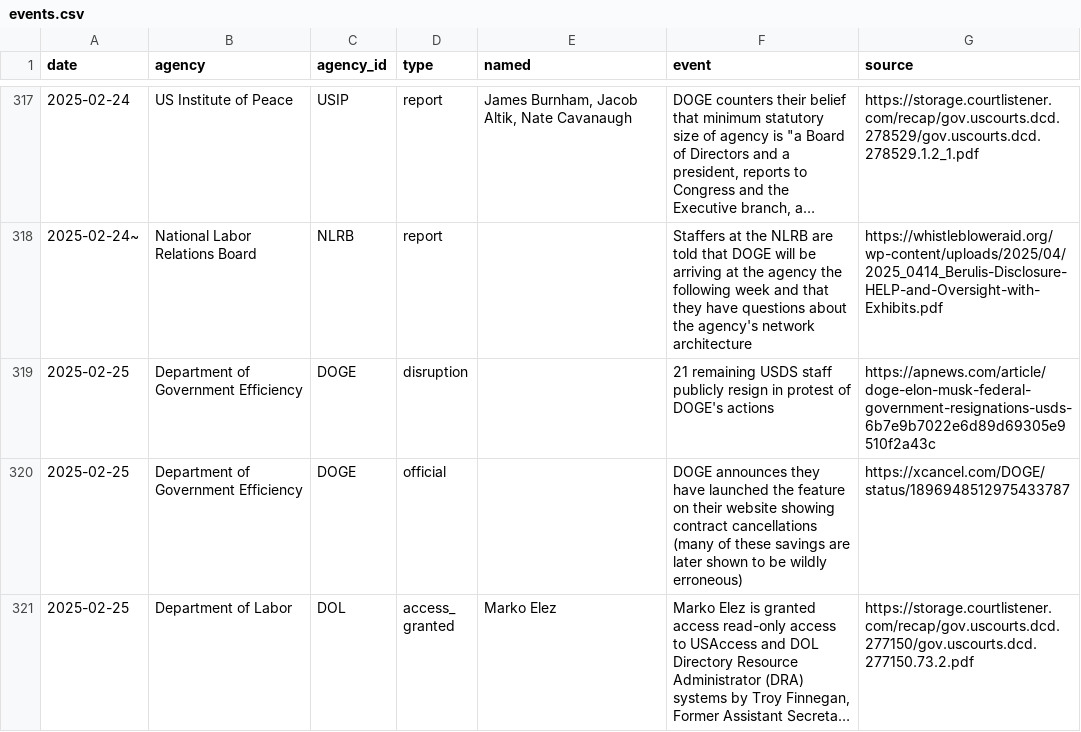
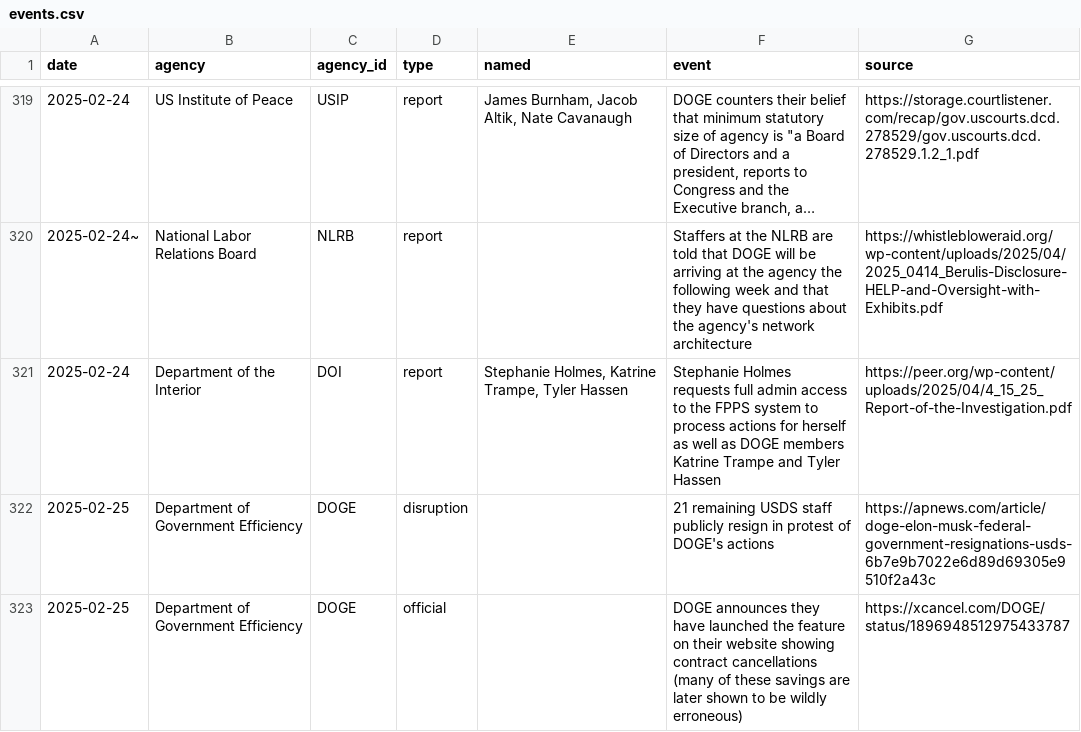
Before and after one commit to harrisj/trump_data, a CSV file: it_modernization/events.csv, drawn as a sheet; only a part is shown, gaps mark what is left out; the shorter side is filled out with more unchanged rows; long unchanged cells end in …; the diff covers the shown part only; the diff names each change by its address in the sheet, - before the commit and + after, or states it on an @@ line.

```diff
--- a/it_modernization/events.csv
+++ b/it_modernization/events.csv
+row 321: 2025-02-24 | Department of the Interior | DOI | report | Stephanie Holmes, Katrine Trampe, Tyler Hassen | Stephanie Holmes requests full admin access to the FPPS system to process actions for herself as well as DOGE members Katrine Trampe and Tyler Hassen | https://peer.org/wp-content/uploads/2025/04/4_15_25_Report-of-the-Investigation.pdf
```
Also changed, not shown: 13 added rows and 1 edited cell elsewhere in this file, 12 other files.
